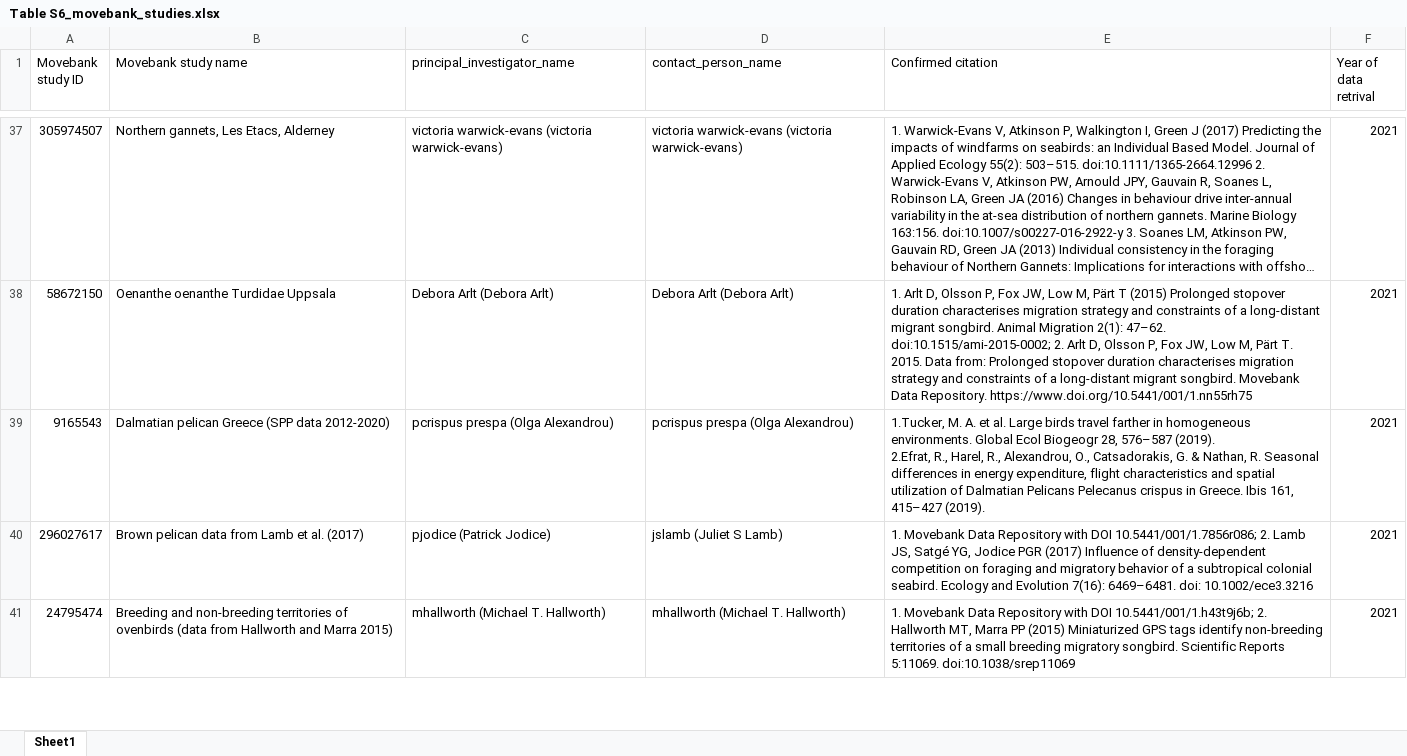
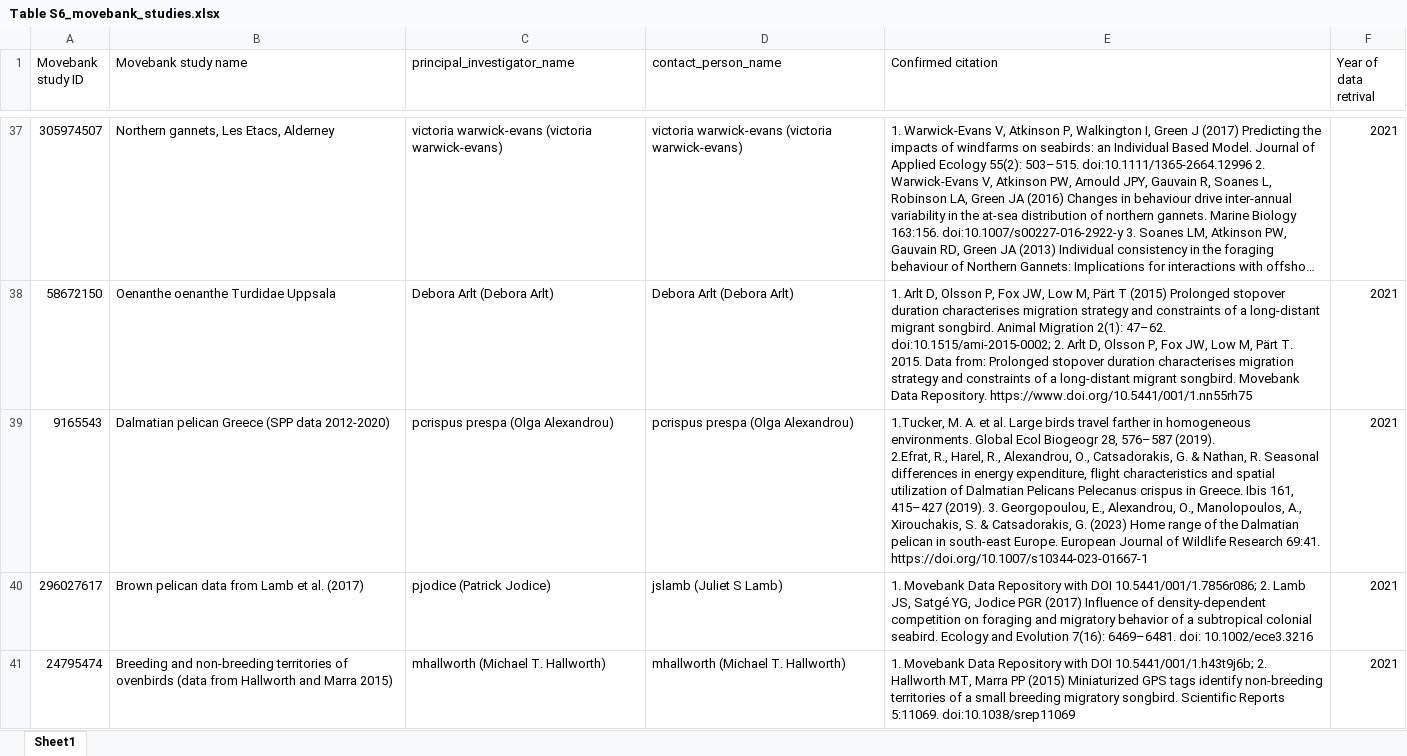
Before and after one commit to kikiyang/HPAI_Bird_world, an Excel workbook: Table S6_movebank_studies.xlsx, sheet Sheet1, drawn as a sheet; only a part is shown, gaps mark what is left out; long unchanged cells end in …; values as stored, in another font and other column widths than the file's, no borders; the diff names each change by its address in the sheet, - before the commit and + after, or states it on an @@ line.

Commit message:
Add a citation for Movebank study 9165543

```diff
--- a/Table S6_movebank_studies.xlsx (sheet Sheet1)
+++ b/Table S6_movebank_studies.xlsx (sheet Sheet1)
-E39 (Confirmed citation): …415–427 (2019).
+E39 (Confirmed citation): …415–427 (2019). 3. Georgopoulou, E., Alexandrou, O., Manolopoulos, A., Xirouchakis, S. & Catsadorakis, G. (2023) Home range of the Dalmatian pelican in south‑east Europe. European Journal of Wildlife Research 69:41. https://doi.org/10.1007/s10344-023-01667-1
```
